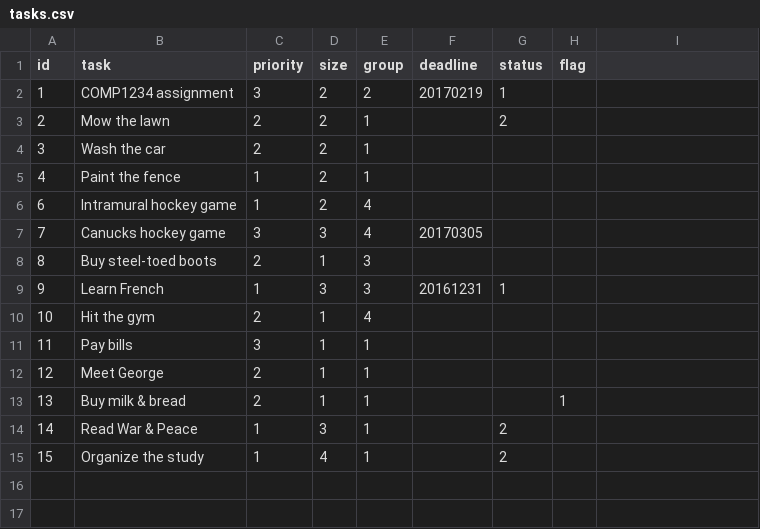
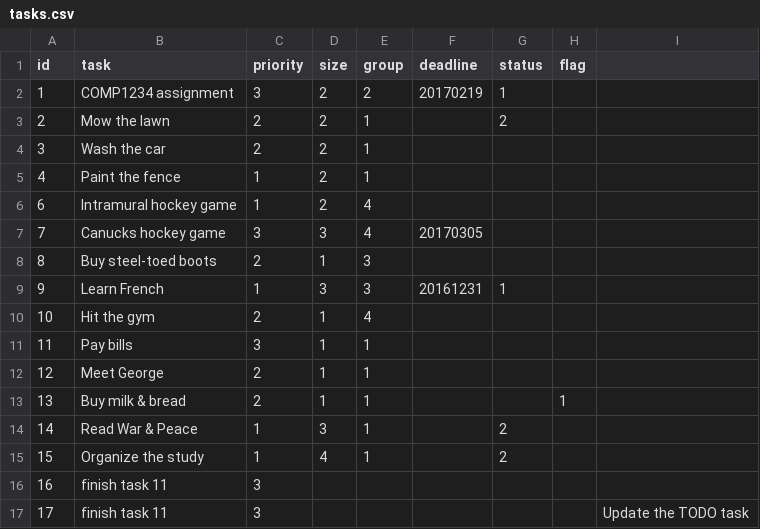
Before and after one commit to SlayTheRamen/Lab-5, a CSV file: data/tasks.csv, drawn as a sheet.

Commit message:
finish job 10 Task Item Maintenance

```diff
--- a/data/tasks.csv
+++ b/data/tasks.csv
@@ -15 +15,3 @@ id,task,priority,size,group,deadline,status,flag
 15,"Organize the study",1,4,1,,2,
+16,"finish task 11",3,,,,,
+17,"finish task 11",3,,,,,,"Update the TODO task"
```
Also changed, not shown: 4 other files.
